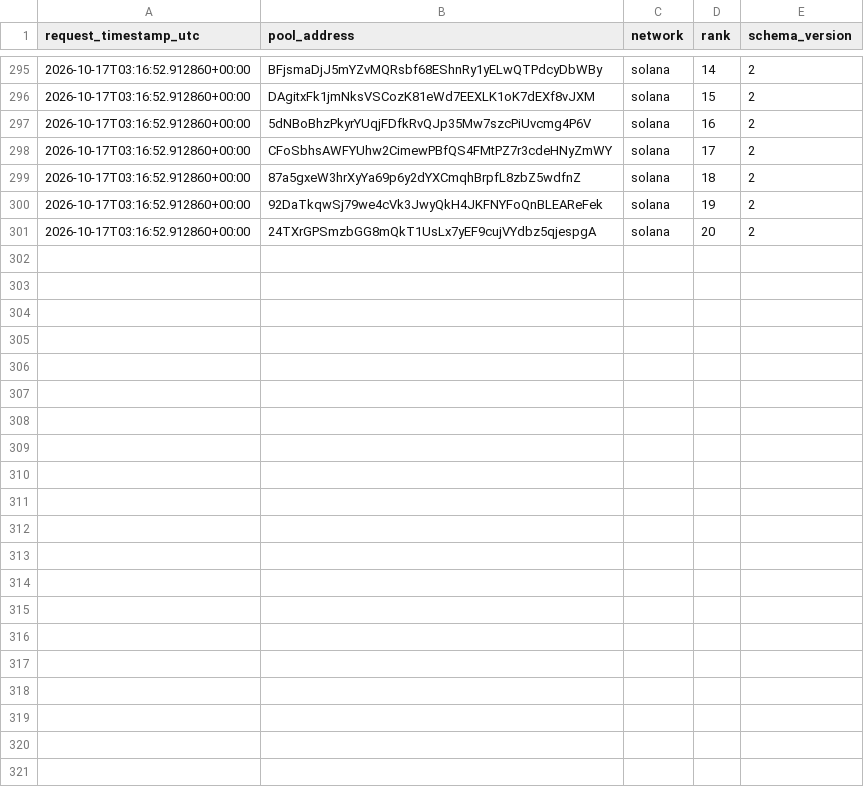
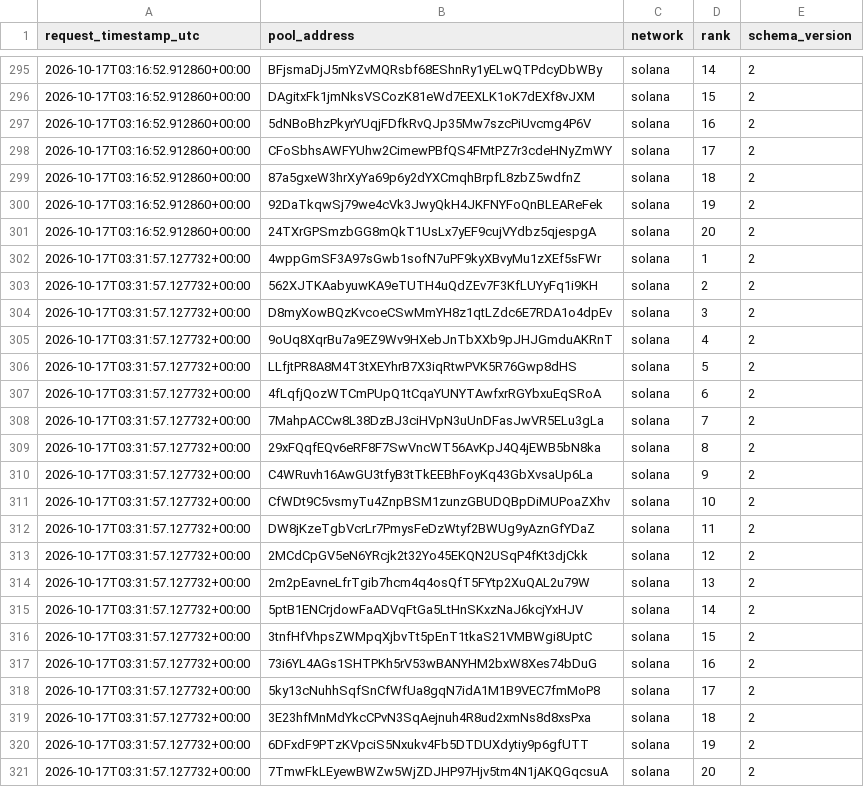
Before and after one commit to TheoooBa/Solana-Memecoin-Analysis, a CSV file: raw/new_pool_ranks/2026-10-17.csv, drawn as a sheet; only a part is shown, gaps mark what is left out.

```diff
--- a/raw/new_pool_ranks/2026-10-17.csv
+++ b/raw/new_pool_ranks/2026-10-17.csv
@@ -301 +301,21 @@ request_timestamp_utc,pool_address,network,rank,schema_version
 2026-10-17T03:16:52.912860+00:00,24TXrGPSmzbGG8mQkT1UsLx7yEF9cujVYdbz5qjespgA,solana,20,2
+2026-10-17T03:31:57.127732+00:00,4wppGmSF3A97sGwb1sofN7uPF9kyXBvyMu1zXEf5sFWr,solana,1,2
+2026-10-17T03:31:57.127732+00:00,562XJTKAabyuwKA9eTUTH4uQdZEv7F3KfLUYyFq1i9KH,solana,2,2
+2026-10-17T03:31:57.127732+00:00,D8myXowBQzKvcoeCSwMmYH8z1qtLZdc6E7RDA1o4dpEv,solana,3,2
+2026-10-17T03:31:57.127732+00:00,9oUq8XqrBu7a9EZ9Wv9HXebJnTbXXb9pJHJGmduAKRnT,solana,4,2
+2026-10-17T03:31:57.127732+00:00,LLfjtPR8A8M4T3tXEYhrB7X3iqRtwPVK5R76Gwp8dHS,solana,5,2
+2026-10-17T03:31:57.127732+00:00,4fLqfjQozWTCmPUpQ1tCqaYUNYTAwfxrRGYbxuEqSRoA,solana,6,2
+2026-10-17T03:31:57.127732+00:00,7MahpACCw8L38DzBJ3ciHVpN3uUnDFasJwVR5ELu3gLa,solana,7,2
+2026-10-17T03:31:57.127732+00:00,29xFQqfEQv6eRF8F7SwVncWT56AvKpJ4Q4jEWB5bN8ka,solana,8,2
+2026-10-17T03:31:57.127732+00:00,C4WRuvh16AwGU3tfyB3tTkEEBhFoyKq43GbXvsaUp6La,solana,9,2
+2026-10-17T03:31:57.127732+00:00,CfWDt9C5vsmyTu4ZnpBSM1zunzGBUDQBpDiMUPoaZXhv,solana,10,2
+2026-10-17T03:31:57.127732+00:00,DW8jKzeTgbVcrLr7PmysFeDzWtyf2BWUg9yAznGfYDaZ,solana,11,2
+2026-10-17T03:31:57.127732+00:00,2MCdCpGV5eN6YRcjk2t32Yo45EKQN2USqP4fKt3djCkk,solana,12,2
+2026-10-17T03:31:57.127732+00:00,2m2pEavneLfrTgib7hcm4q4osQfT5FYtp2XuQAL2u79W,solana,13,2
+2026-10-17T03:31:57.127732+00:00,5ptB1ENCrjdowFaADVqFtGa5LtHnSKxzNaJ6kcjYxHJV,solana,14,2
+2026-10-17T03:31:57.127732+00:00,3tnfHfVhpsZWMpqXjbvTt5pEnT1tkaS21VMBWgi8UptC,solana,15,2
+2026-10-17T03:31:57.127732+00:00,73i6YL4AGs1SHTPKh5rV53wBANYHM2bxW8Xes74bDuG,solana,16,2
+2026-10-17T03:31:57.127732+00:00,5ky13cNuhhSqfSnCfWfUa8gqN7idA1M1B9VEC7fmMoP8,solana,17,2
+2026-10-17T03:31:57.127732+00:00,3E23hfMnMdYkcCPvN3SqAejnuh4R8ud2xmNs8d8xsPxa,solana,18,2
+2026-10-17T03:31:57.127732+00:00,6DFxdF9PTzKVpciS5Nxukv4Fb5DTDUXdytiy9p6gfUTT,solana,19,2
+2026-10-17T03:31:57.127732+00:00,7TmwFkLEyewBWZw5WjZDJHP97Hjv5tm4N1jAKQGqcsuA,solana,20,2
```
Also changed, not shown: logs/runs/2026-10-17.csv, raw/pool_registry/2026-10-17.csv, 5 other files.
